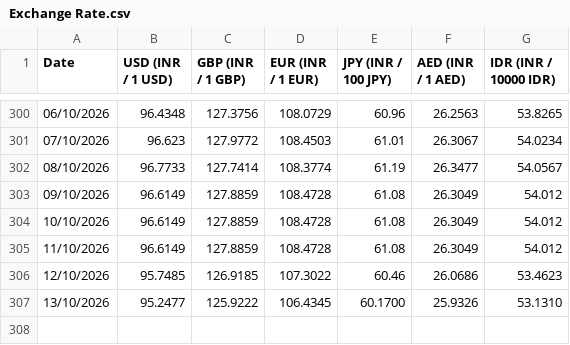
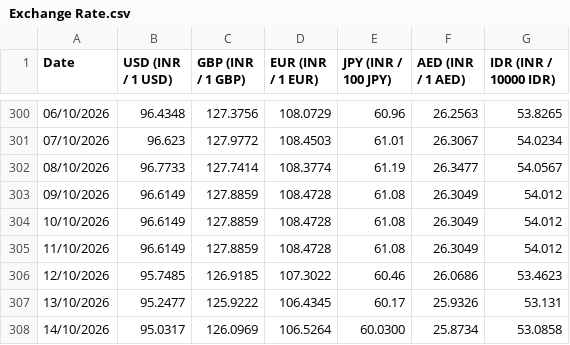
Before and after one commit to welReportsBI-0507/WiGMAN_Exchange_Rate, a CSV file: Exchange Rate.csv, drawn as a sheet; only a part is shown, gaps mark what is left out.

```diff
--- a/Exchange Rate.csv
+++ b/Exchange Rate.csv
@@ -306,2 +306,3 @@ Date,USD (INR / 1 USD),GBP (INR / 1 GBP),EUR (INR / 1 EUR),JPY (INR / 100 JPY),A
 12/10/2026,95.7485,126.9185,107.3022,60.46,26.0686,53.4623
-13/10/2026,95.2477,125.9222,106.4345,60.1700,25.9326,53.1310
+13/10/2026,95.2477,125.9222,106.4345,60.17,25.9326,53.131
+14/10/2026,95.0317,126.0969,106.5264,60.0300,25.8734,53.0858
```
